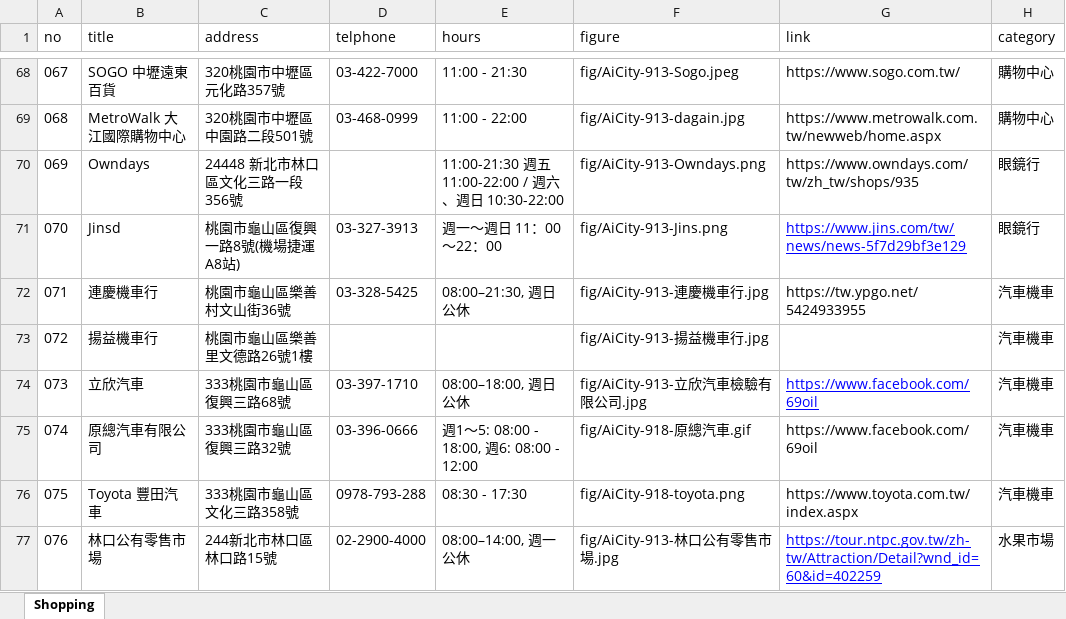
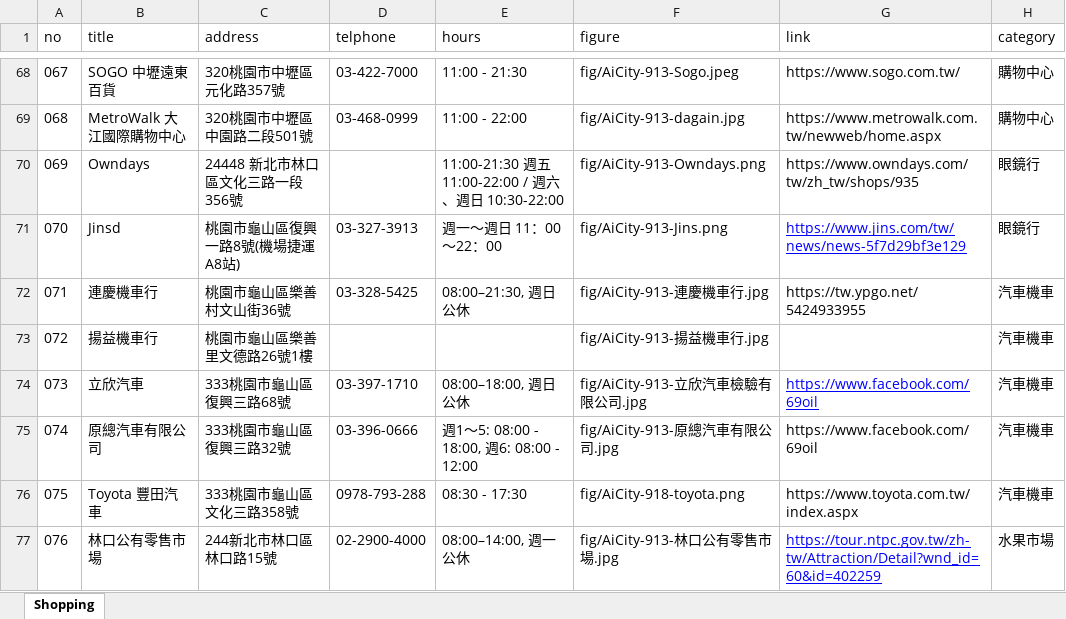
Before and after one commit to TCWang/AiCity2019, an Excel workbook: db/AiCity-73-Shopping.xlsx, sheet Shopping, drawn as a sheet; only a part is shown, gaps mark what is left out; values as stored, in another font and other column widths than the file's, no borders; the diff names each change by its address in the sheet, - before the commit and + after, or states it on an @@ line.

```diff
--- a/db/AiCity-73-Shopping.xlsx (sheet Shopping)
+++ b/db/AiCity-73-Shopping.xlsx (sheet Shopping)
-F75 (figure): fig/AiCity-918-原總汽車.gif
+F75 (figure): fig/AiCity-913-原總汽車有限公司.jpg
```
Also changed, not shown: 3 other files.
